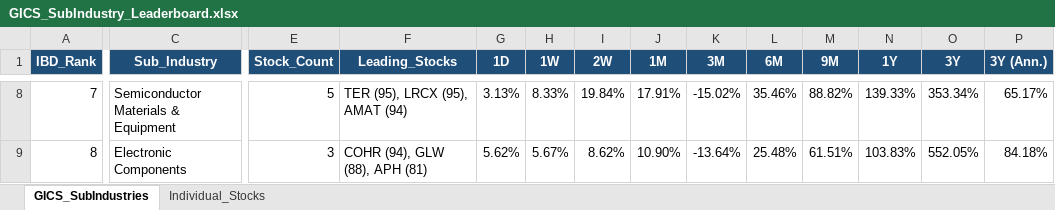
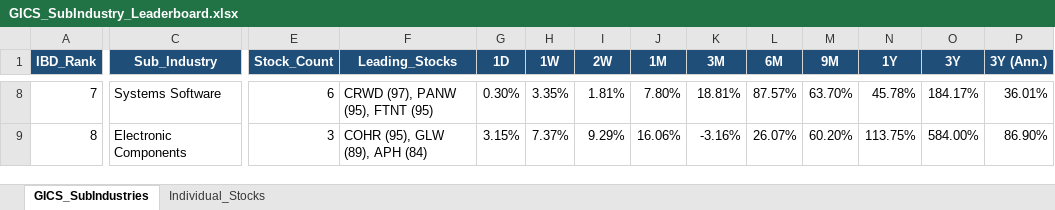
Before and after one commit to Jamesssurfer/GICS-Tracker, an Excel workbook: GICS_SubIndustry_Leaderboard.xlsx, sheet GICS_SubIndustries, drawn as a sheet; only a part is shown, gaps mark what is left out; values as stored, in another font and other column widths than the file's, no borders; the diff covers the shown part only; the diff names each change by its address in the sheet, - before the commit and + after, or states it on an @@ line.

Commit message:
Auto-update: S&P 500 GICS Sub-Industry RS Leaderboard (2026-10-02)

```diff
--- a/GICS_SubIndustry_Leaderboard.xlsx (sheet GICS_SubIndustries)
+++ b/GICS_SubIndustry_Leaderboard.xlsx (sheet GICS_SubIndustries)
-C8 (Sub_Industry): Semiconductor Materials & Equipment
+C8 (Sub_Industry): Systems Software
-E8 (Stock_Count): 5
+E8 (Stock_Count): 6
-F8 (Leading_Stocks): TER (95), LRCX (95), AMAT (94)
+F8 (Leading_Stocks): CRWD (97), PANW (95), FTNT (95)
-G8 (1D): 3.13%
+G8 (1D): 0.30%
-H8 (1W): 8.33%
+H8 (1W): 3.35%
-I8 (2W): 19.84%
+I8 (2W): 1.81%
-J8 (1M): 17.91%
+J8 (1M): 7.80%
-K8 (3M): -15.02%
+K8 (3M): 18.81%
-L8 (6M): 35.46%
+L8 (6M): 87.57%
-M8 (9M): 88.82%
+M8 (9M): 63.70%
-N8 (1Y): 139.33%
+N8 (1Y): 45.78%
-O8 (3Y): 353.34%
+O8 (3Y): 184.17%
-P8 (3Y (Ann.)): 65.17%
+P8 (3Y (Ann.)): 36.01%
-F9 (Leading_Stocks): COHR (94), GLW (88), APH (81)
+F9 (Leading_Stocks): COHR (95), GLW (89), APH (84)
-G9 (1D): 5.62%
+G9 (1D): 3.15%
-H9 (1W): 5.67%
+H9 (1W): 7.37%
-I9 (2W): 8.62%
+I9 (2W): 9.29%
-J9 (1M): 10.90%
+J9 (1M): 16.06%
-K9 (3M): -13.64%
+K9 (3M): -3.16%
-L9 (6M): 25.48%
+L9 (6M): 26.07%
-M9 (9M): 61.51%
+M9 (9M): 60.20%
-N9 (1Y): 103.83%
+N9 (1Y): 113.75%
-O9 (3Y): 552.05%
+O9 (3Y): 584.00%
-P9 (3Y (Ann.)): 84.18%
+P9 (3Y (Ann.)): 86.90%
```
Also changed, not shown: 1635 edited cells elsewhere in this sheet, sheet Individual_Stocks.
